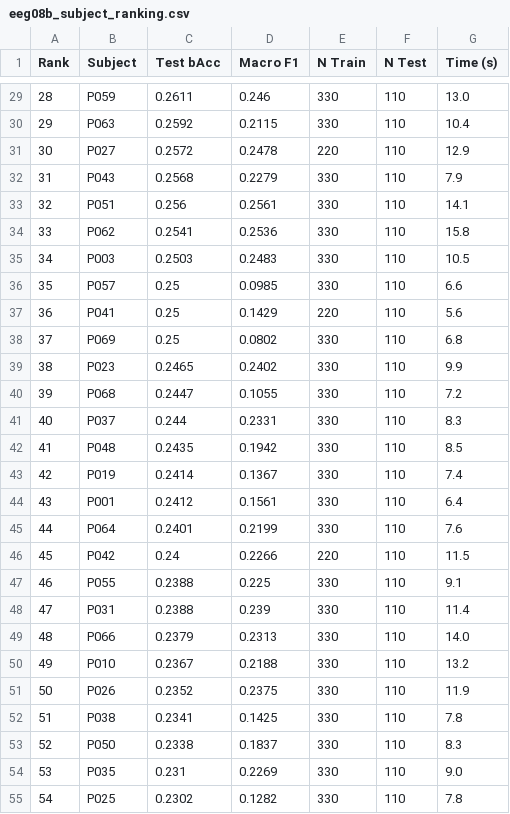
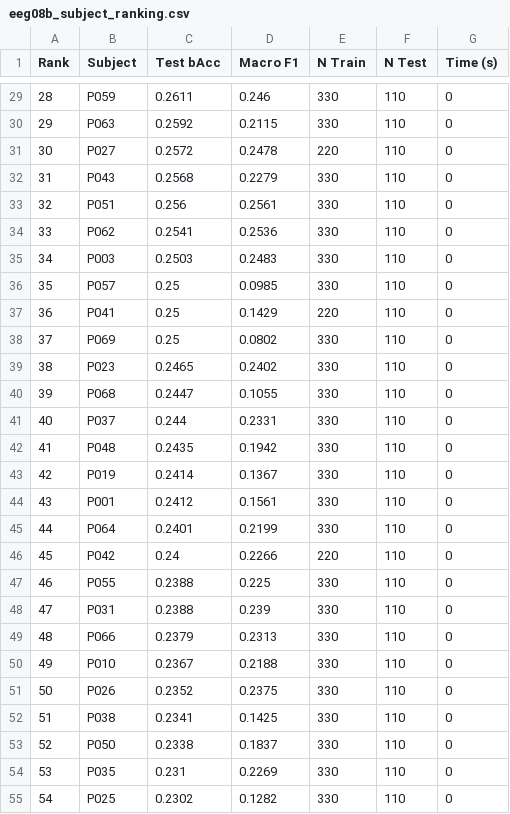
Before and after one commit to daniele22-u/miralis-hypergraph-imagined-speech, a CSV file: figures/eeg08b_subject_ranking.csv, drawn as a sheet; only a part is shown, gaps mark what is left out; the diff covers the shown part only.

```diff
--- a/figures/eeg08b_subject_ranking.csv
+++ b/figures/eeg08b_subject_ranking.csv
@@ -29,27 +29,27 @@ Rank,Subject,Test bAcc,Macro F1,N Train,N Test,Time (s)
-28,P059,0.2611,0.246,330,110,13.0
-29,P063,0.2592,0.2115,330,110,10.4
-30,P027,0.2572,0.2478,220,110,12.9
-31,P043,0.2568,0.2279,330,110,7.9
-32,P051,0.256,0.2561,330,110,14.1
-33,P062,0.2541,0.2536,330,110,15.8
-34,P003,0.2503,0.2483,330,110,10.5
-35,P057,0.25,0.0985,330,110,6.6
-36,P041,0.25,0.1429,220,110,5.6
-37,P069,0.25,0.0802,330,110,6.8
-38,P023,0.2465,0.2402,330,110,9.9
-39,P068,0.2447,0.1055,330,110,7.2
-40,P037,0.244,0.2331,330,110,8.3
-41,P048,0.2435,0.1942,330,110,8.5
-42,P019,0.2414,0.1367,330,110,7.4
-43,P001,0.2412,0.1561,330,110,6.4
-44,P064,0.2401,0.2199,330,110,7.6
-45,P042,0.24,0.2266,220,110,11.5
-46,P055,0.2388,0.225,330,110,9.1
-47,P031,0.2388,0.239,330,110,11.4
-48,P066,0.2379,0.2313,330,110,14.0
-49,P010,0.2367,0.2188,330,110,13.2
-50,P026,0.2352,0.2375,330,110,11.9
-51,P038,0.2341,0.1425,330,110,7.8
-52,P050,0.2338,0.1837,330,110,8.3
-53,P035,0.231,0.2269,330,110,9.0
-54,P025,0.2302,0.1282,330,110,7.8
+28,P059,0.2611,0.246,330,110,0
+29,P063,0.2592,0.2115,330,110,0
+30,P027,0.2572,0.2478,220,110,0
+31,P043,0.2568,0.2279,330,110,0
+32,P051,0.256,0.2561,330,110,0
+33,P062,0.2541,0.2536,330,110,0
+34,P003,0.2503,0.2483,330,110,0
+35,P057,0.25,0.0985,330,110,0
+36,P041,0.25,0.1429,220,110,0
+37,P069,0.25,0.0802,330,110,0
+38,P023,0.2465,0.2402,330,110,0
+39,P068,0.2447,0.1055,330,110,0
+40,P037,0.244,0.2331,330,110,0
+41,P048,0.2435,0.1942,330,110,0
+42,P019,0.2414,0.1367,330,110,0
+43,P001,0.2412,0.1561,330,110,0
+44,P064,0.2401,0.2199,330,110,0
+45,P042,0.24,0.2266,220,110,0
+46,P055,0.2388,0.225,330,110,0
+47,P031,0.2388,0.239,330,110,0
+48,P066,0.2379,0.2313,330,110,0
+49,P010,0.2367,0.2188,330,110,0
+50,P026,0.2352,0.2375,330,110,0
+51,P038,0.2341,0.1425,330,110,0
+52,P050,0.2338,0.1837,330,110,0
+53,P035,0.231,0.2269,330,110,0
+54,P025,0.2302,0.1282,330,110,0
```
Also changed, not shown: 48 edited cells elsewhere in this file, 1 other file.
